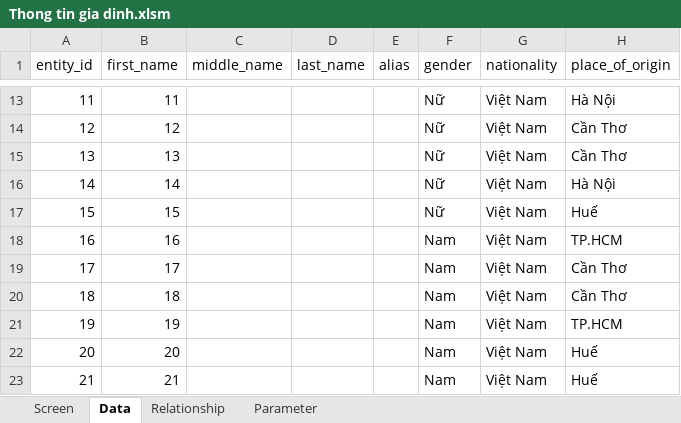
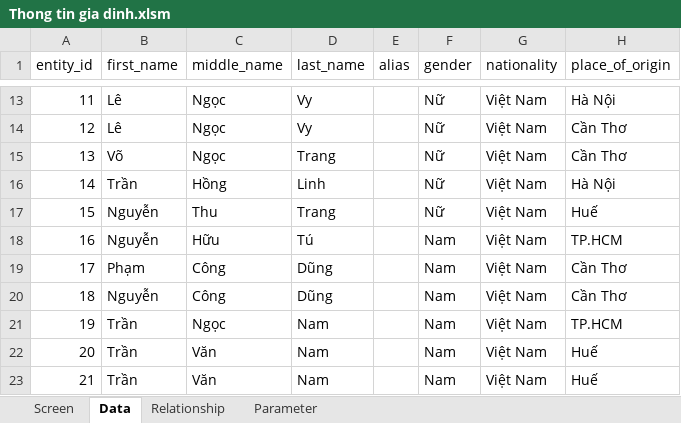
Before and after one commit to vudzung06011992/familytree_, an Excel workbook: Thong tin gia dinh.xlsm, sheet Data, drawn as a sheet; only a part is shown, gaps mark what is left out; values as stored, in another font and other column widths than the file's, no borders; the diff covers the shown part only; the diff names each change by its address in the sheet, - before the commit and + after, or states it on an @@ line.

```diff
--- a/Thong tin gia dinh.xlsm (sheet Data)
+++ b/Thong tin gia dinh.xlsm (sheet Data)
-B13 (first_name): 11
+B13 (first_name): Lê
-C13:C15 (middle_name): (empty)
+C13:C15 (middle_name): Ngọc
-D13:D14 (last_name): (empty)
+D13:D14 (last_name): Vy
-B14 (first_name): 12
+B14 (first_name): Lê
-B15 (first_name): 13
+B15 (first_name): Võ
-D15 (last_name): (empty)
+D15 (last_name): Trang
-B16 (first_name): 14
+B16 (first_name): Trần
-C16 (middle_name): (empty)
+C16 (middle_name): Hồng
-D16 (last_name): (empty)
+D16 (last_name): Linh
-B17 (first_name): 15
+B17 (first_name): Nguyễn
-C17 (middle_name): (empty)
+C17 (middle_name): Thu
-D17 (last_name): (empty)
+D17 (last_name): Trang
-B18 (first_name): 16
+B18 (first_name): Nguyễn
-C18 (middle_name): (empty)
+C18 (middle_name): Hữu
-D18 (last_name): (empty)
+D18 (last_name): Tú
-B19 (first_name): 17
+B19 (first_name): Phạm
-C19:C20 (middle_name): (empty)
+C19:C20 (middle_name): Công
-D19:D20 (last_name): (empty)
+D19:D20 (last_name): Dũng
-B20 (first_name): 18
+B20 (first_name): Nguyễn
-B21 (first_name): 19
+B21 (first_name): Trần
-C21 (middle_name): (empty)
+C21 (middle_name): Ngọc
-D21:D23 (last_name): (empty)
+D21:D23 (last_name): Nam
-B22 (first_name): 20
+B22 (first_name): Trần
-C22:C23 (middle_name): (empty)
+C22:C23 (middle_name): Văn
-B23 (first_name): 21
+B23 (first_name): Trần
```
Also changed, not shown: 33 edited cells elsewhere in this sheet, sheet Relationship, formulas that keep their value, Thong tin gia dinh_full.xlsm, 21 other files.
